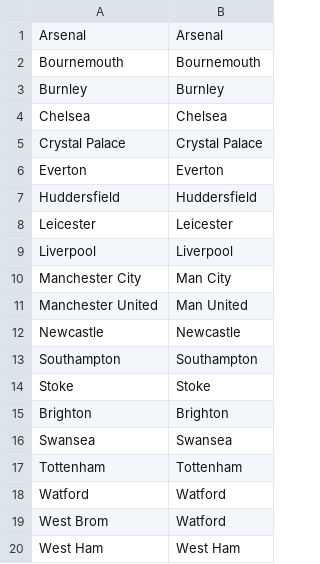
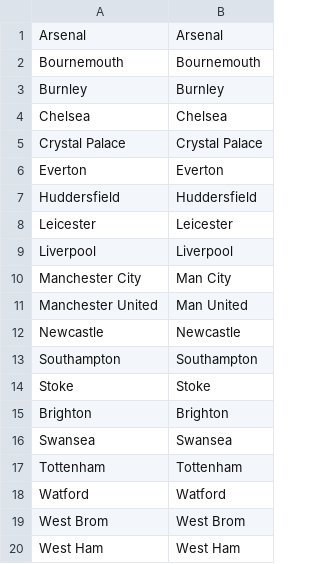
Before and after one commit to bradx888/xGmodel, a CSV file: Team mappings/E0/flashscores_to_footballdata.csv, drawn as a sheet.

```diff
--- a/Team mappings/E0/flashscores_to_footballdata.csv
+++ b/Team mappings/E0/flashscores_to_footballdata.csv
@@ -18,3 +18,3 @@ Tottenham,Tottenham
 Watford,Watford
-West Brom,Watford
+West Brom,West Brom
 West Ham,West Ham
```
Also changed, not shown: 4 other files.
